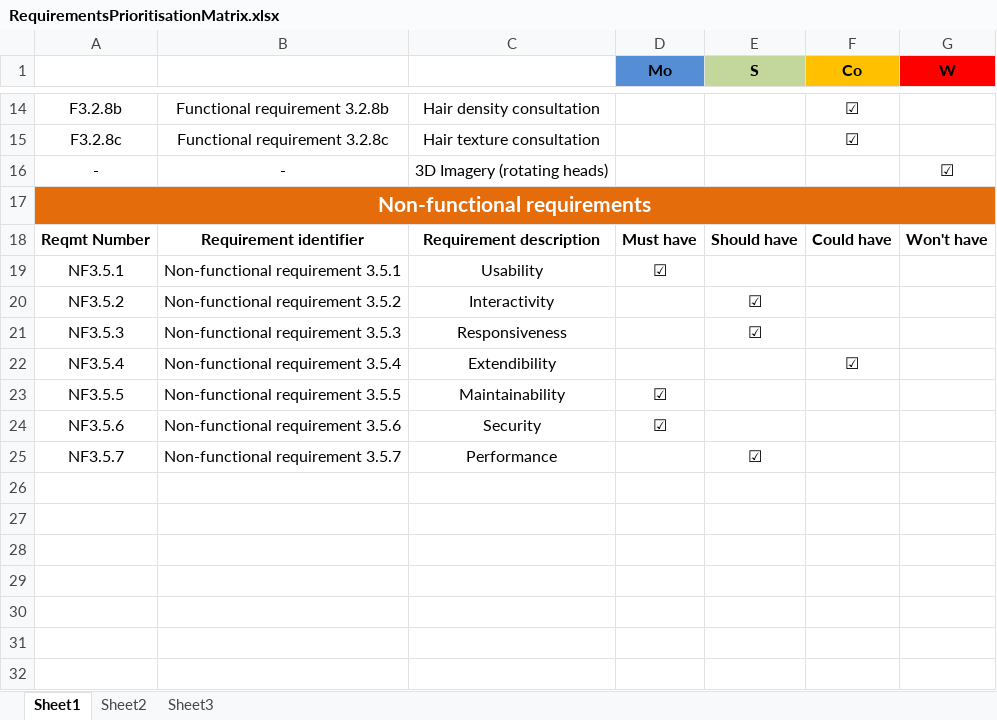
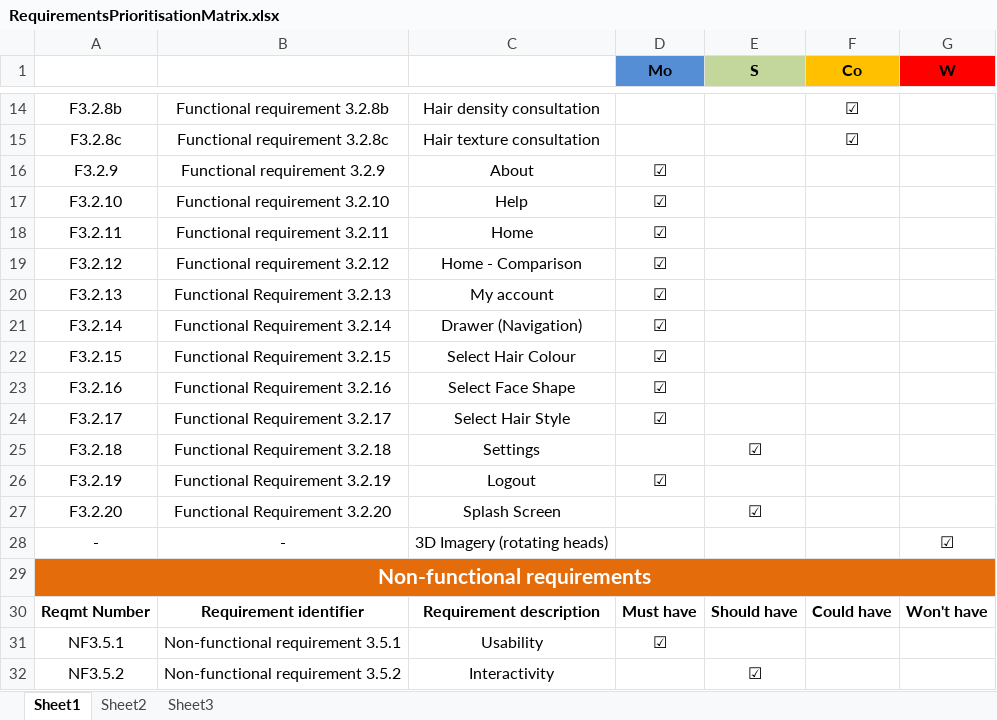
Before and after one commit to HairdressingProject/styleme, an Excel workbook: Documentation/RequirementsPrioritisationMatrix.xlsx, sheet Sheet1, drawn as a sheet; only a part is shown, gaps mark what is left out; the shorter side is filled out with more unchanged rows; values as stored, in another font and other column widths than the file's, no borders; the diff names each change by its address in the sheet, - before the commit and + after, or states it on an @@ line.

Commit message:
updated documentation

```diff
--- a/Documentation/RequirementsPrioritisationMatrix.xlsx (sheet Sheet1)
+++ b/Documentation/RequirementsPrioritisationMatrix.xlsx (sheet Sheet1)
+row 16: F3.2.9 | Functional requirement 3.2.9 | About | ☑
+row 17: F3.2.10 | Functional requirement 3.2.10 | Help | ☑
+row 18: F3.2.11 | Functional requirement 3.2.11 | Home | ☑
+row 19: F3.2.12 | Functional requirement 3.2.12 | Home - Comparison | ☑
+row 20: F3.2.13 | Functional Requirement 3.2.13 | My account | ☑
+row 21: F3.2.14 | Functional Requirement 3.2.14 | Drawer (Navigation) | ☑
+row 22: F3.2.15 | Functional Requirement 3.2.15 | Select Hair Colour | ☑
+row 23: F3.2.16 | Functional Requirement 3.2.16 | Select Face Shape | ☑
+row 24: F3.2.17 | Functional Requirement 3.2.17 | Select Hair Style | ☑
+row 25: F3.2.18 | Functional Requirement 3.2.18 | Settings |  | ☑
+row 26: F3.2.19 | Functional Requirement 3.2.19 | Logout | ☑
+row 27: F3.2.20 | Functional Requirement 3.2.20 | Splash Screen |  | ☑
```
Also changed, not shown: Documentation/SoftwareDevImplementPlan.xlsx, Documentation/Tests.xlsx, 4 other files.
